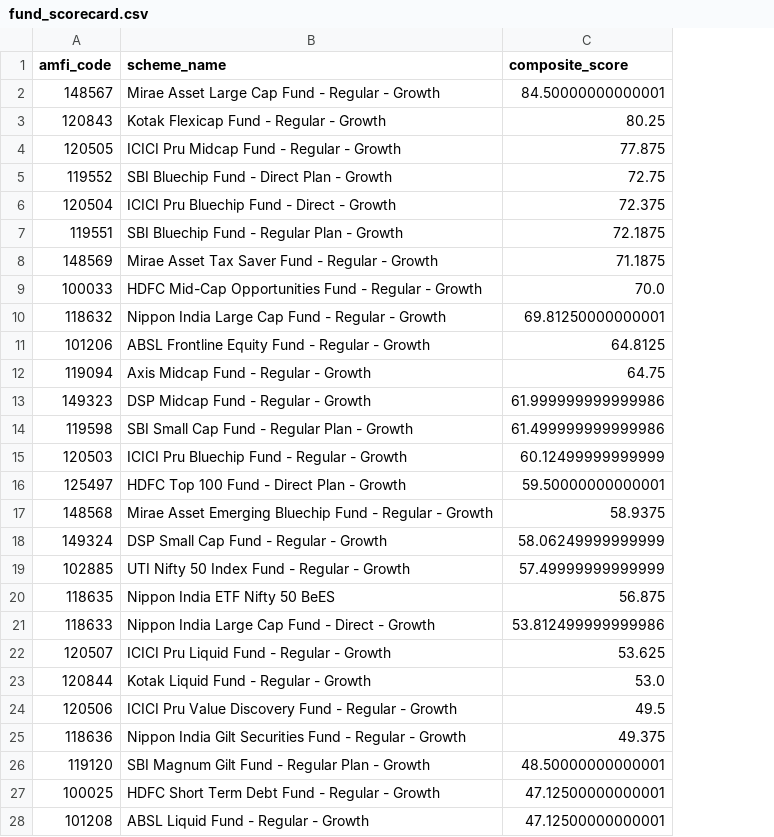
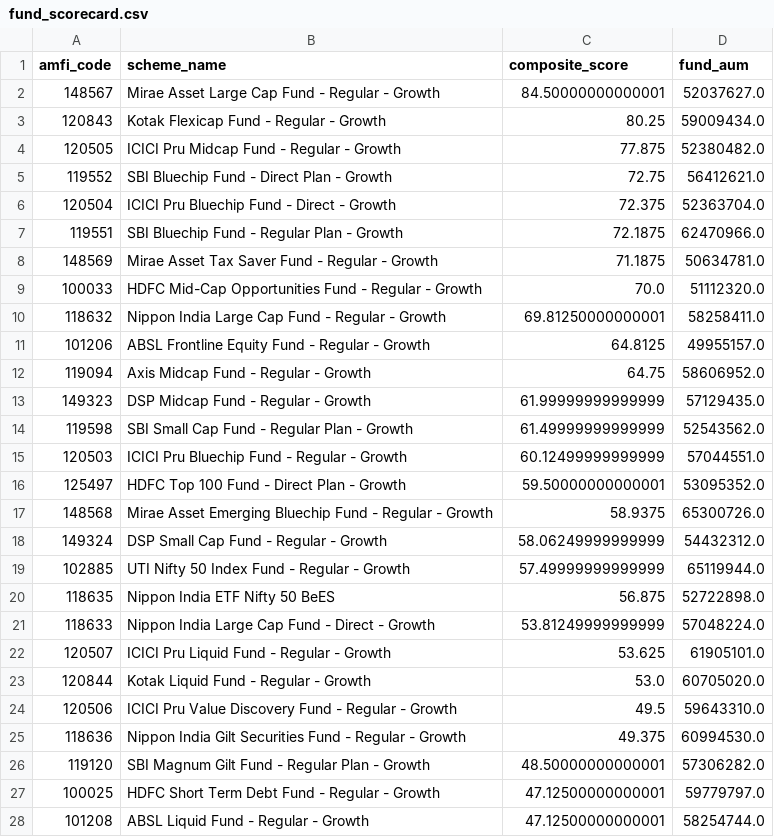
Before and after one commit to bharathnekar518/BlueStock-MF-Analytics, a CSV file: outputs/fund_scorecard.csv, drawn as a sheet; only a part is shown; the diff names each change by its address in the sheet, - before the commit and + after, or states it on an @@ line.

Commit message:
Day 4 Final: Completed Tasks 1-8 separately inside performance notebook

```diff
--- a/outputs/fund_scorecard.csv
+++ b/outputs/fund_scorecard.csv
+column D (fund_aum), rows 2-28: 52037627.0 | 59009434.0 | 52380482.0 | 56412621.0 | 52363704.0 | 62470966.0 | 50634781.0 | 51112320.0 | 58258411.0 | 49955157.0 | 58606952.0 | 57129435.0 | 52543562.0 | 57044551.0 | 53095352.0 | 65300726.0 | 54432312.0 | 65119944.0 | 52722898.0 | 57048224.0 | 61905101.0 | 60705020.0 | 59643310.0 | 60994530.0 | 57306282.0 | 59779797.0 | 58254744.0
-C13 (composite_score): 61.999999999999986
+C13 (composite_score): 61.99999999999999
-C14 (composite_score): 61.499999999999986
+C14 (composite_score): 61.49999999999999
-C21 (composite_score): 53.812499999999986
+C21 (composite_score): 53.81249999999999
```
